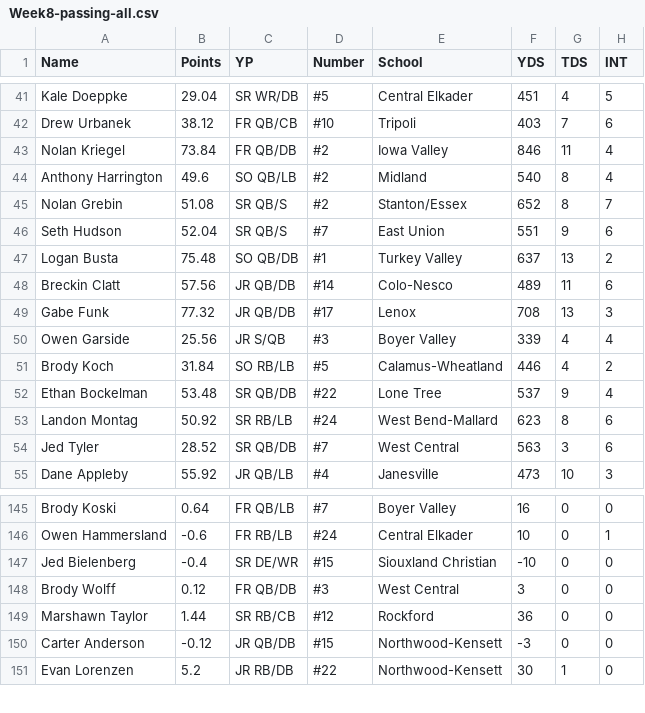
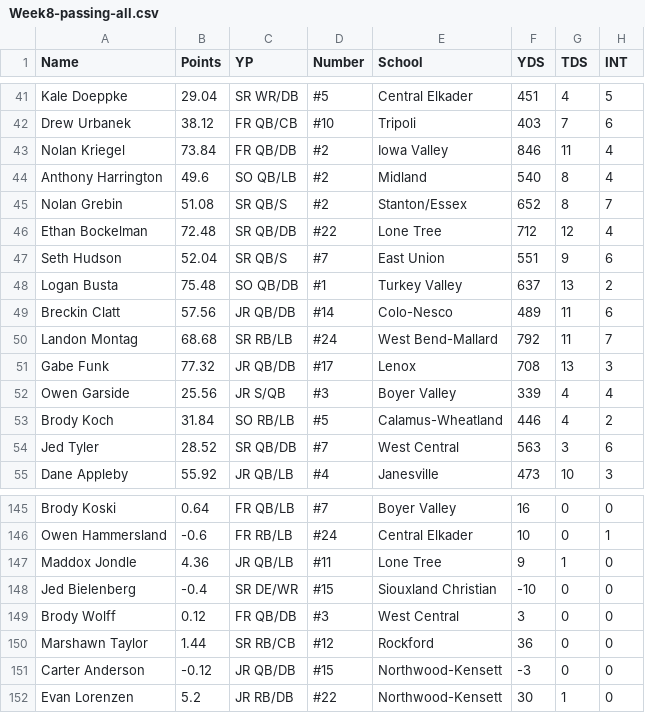
Before and after one commit to Fwiy27/8Man, a CSV file: data/Week8-passing-all.csv, drawn as a sheet; only a part is shown, gaps mark what is left out; removed rows and columns are numbered as before the commit, all else as after; the diff names each change by its address in the sheet, - before the commit and + after, or states it on an @@ line.

Commit message:
Updated data

```diff
--- a/data/Week8-passing-all.csv
+++ b/data/Week8-passing-all.csv
+row 46: Ethan Bockelman | 72.48 | SR QB/DB | #22 | Lone Tree | 712 | 12 | 4
+row 50: Landon Montag | 68.68 | SR RB/LB | #24 | West Bend-Mallard | 792 | 11 | 7
-row 52: Ethan Bockelman | 53.48 | SR QB/DB | #22 | Lone Tree | 537 | 9 | 4
-row 53: Landon Montag | 50.92 | SR RB/LB | #24 | West Bend-Mallard | 623 | 8 | 6
+row 147: Maddox Jondle | 4.36 | JR QB/LB | #11 | Lone Tree | 9 | 1 | 0
```
Also changed, not shown: data/Week8-passing.csv, data/Week8-points-ps.csv, 11 other files.
